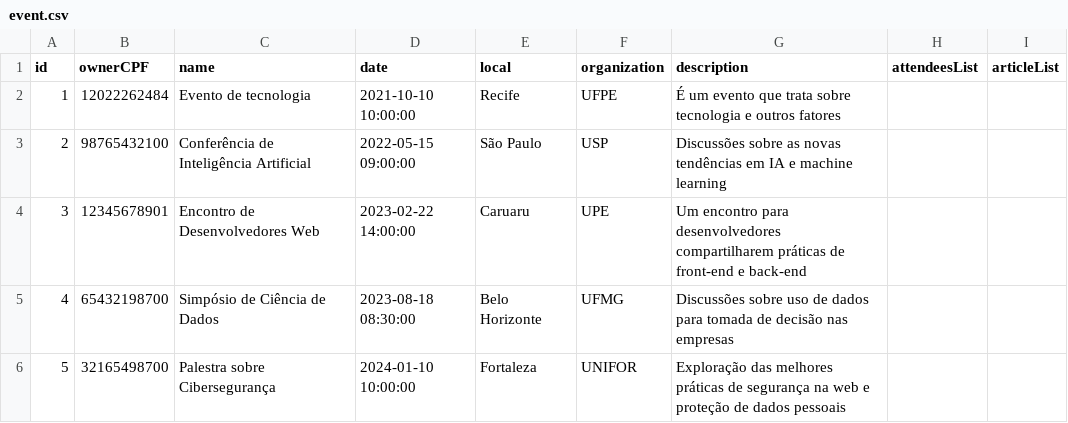
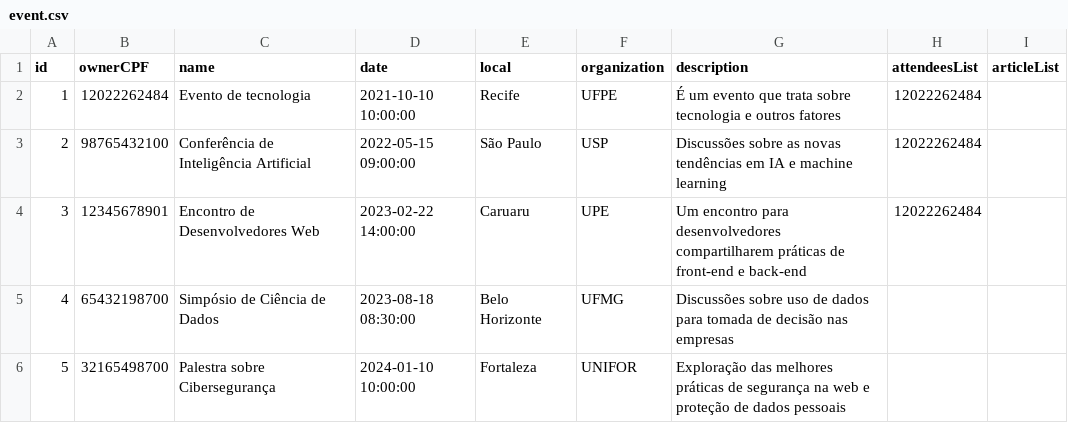
Before and after one commit to camilajullyane/CRUD-event, a CSV file: DB/event.csv, drawn as a sheet.

```diff
--- a/DB/event.csv
+++ b/DB/event.csv
@@ -1,5 +1,5 @@
 id,ownerCPF,name,date,local,organization,description,attendeesList,articleList
-1,12022262484,Evento de tecnologia,2021-10-10 10:00:00,Recife,UFPE,É um evento que trata sobre tecnologia e outros fatores,,
-2,98765432100,Conferência de Inteligência Artificial,2022-05-15 09:00:00,São Paulo,USP,Discussões sobre as novas tendências em IA e machine learning,,
-3,12345678901,Encontro de Desenvolvedores Web,2023-02-22 14:00:00,Caruaru,UPE,Um encontro para desenvolvedores compartilharem práticas de front-end e back-end,,
+1,12022262484,Evento de tecnologia,2021-10-10 10:00:00,Recife,UFPE,É um evento que trata sobre tecnologia e outros fatores,12022262484,
+2,98765432100,Conferência de Inteligência Artificial,2022-05-15 09:00:00,São Paulo,USP,Discussões sobre as novas tendências em IA e machine learning,12022262484,
+3,12345678901,Encontro de Desenvolvedores Web,2023-02-22 14:00:00,Caruaru,UPE,Um encontro para desenvolvedores compartilharem práticas de front-end e back-end,12022262484,
 4,65432198700,Simpósio de Ciência de Dados,2023-08-18 08:30:00,Belo Horizonte,UFMG,Discussões sobre uso de dados para tomada de decisão nas empresas,,
```
Also changed, not shown: 4 other files.
